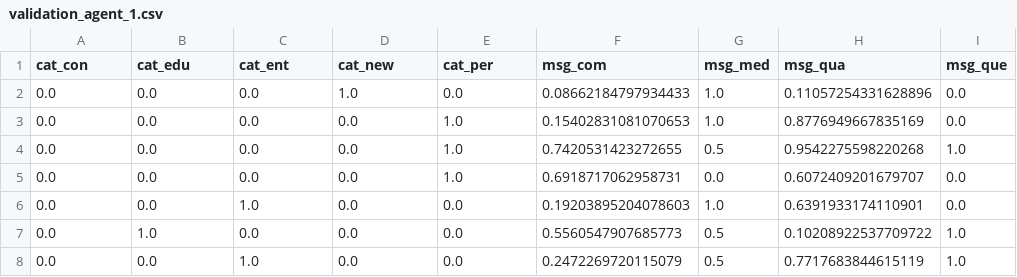
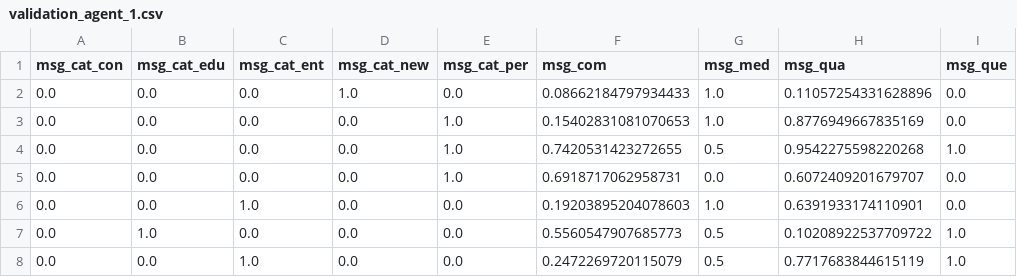
Before and after one commit to ericinlinux/sharing_behavior, a CSV file: validation/validation_agent_1.csv, drawn as a sheet; only a part is shown; the diff names each change by its address in the sheet, - before the commit and + after, or states it on an @@ line.

```diff
--- a/validation/validation_agent_1.csv
+++ b/validation/validation_agent_1.csv
-A1: cat_con
+A1: msg_cat_con
-B1: cat_edu
+B1: msg_cat_edu
-C1: cat_ent
+C1: msg_cat_ent
-D1: cat_new
+D1: msg_cat_new
-E1: cat_per
+E1: msg_cat_per
```
Also changed, not shown: validation/validation_agent_2.csv, validation/validation_agent_3.csv, 8 other files.
